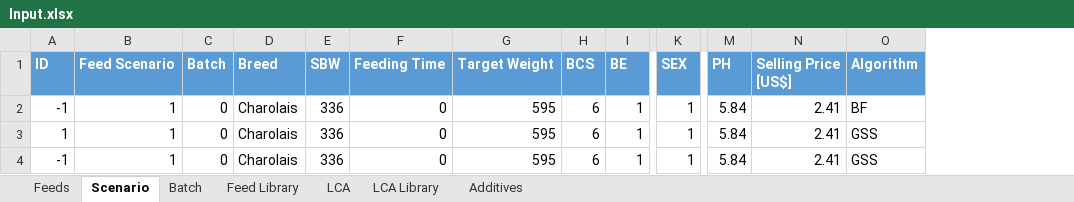
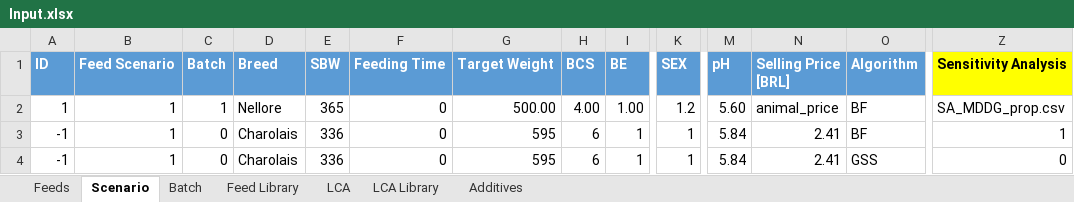
Before and after one commit to BlackNellore/GreenFeeding, an Excel workbook: Input.xlsx, sheet Scenario, drawn as a sheet; only a part is shown, gaps mark what is left out; values as stored, in another font and other column widths than the file's, no borders; charts and pictures and table styles not drawn; the diff names each change by its address in the sheet, - before the commit and + after, or states it on an @@ line.

Commit message:
update for sensitivity analysis

```diff
--- a/Input.xlsx (sheet Scenario)
+++ b/Input.xlsx (sheet Scenario)
+column Z (Sensitivity Analysis), rows 2-4: SA_MDDG_prop.csv | 1 | 0
-M1: PH
+M1: pH
-N1: Selling Price [US$]
+N1: Selling Price [BRL]
-A2 (ID): -1
+A2 (ID): 1
-C2 (Batch): 0
+C2 (Batch): 1
-D2 (Breed): Charolais
+D2 (Breed): Nellore
-E2 (SBW): 336
+E2 (SBW): 365
-G2 (Target Weight): 595
+G2 (Target Weight): 500.00
-H2 (BCS): 6
+H2 (BCS): 4.00
-I2 (BE): 1
+I2 (BE): 1.00
-K2 (SEX): 1
+K2 (SEX): 1.2
-M2 (pH): 5.84
+M2 (pH): 5.60
-N2 (Selling Price [BRL]): 2.41
+N2 (Selling Price [BRL]): animal_price
-A3 (ID): 1
+A3 (ID): -1
-O3 (Algorithm): GSS
+O3 (Algorithm): BF
```
Also changed, not shown: sheet Feed Library, sheet LCA Library, sheet Feeds, sheet Batch, sheet Additives, charts or pictures, 7 other files.
